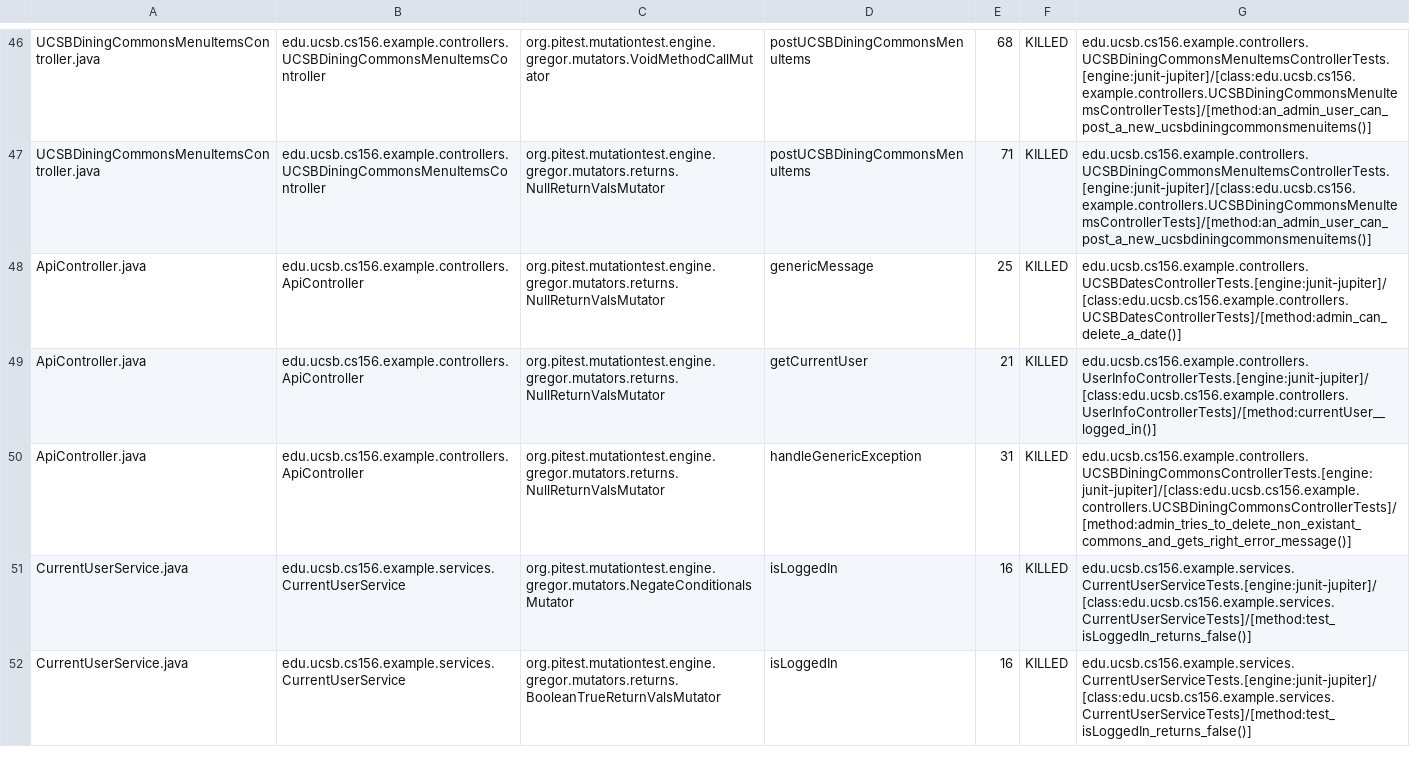
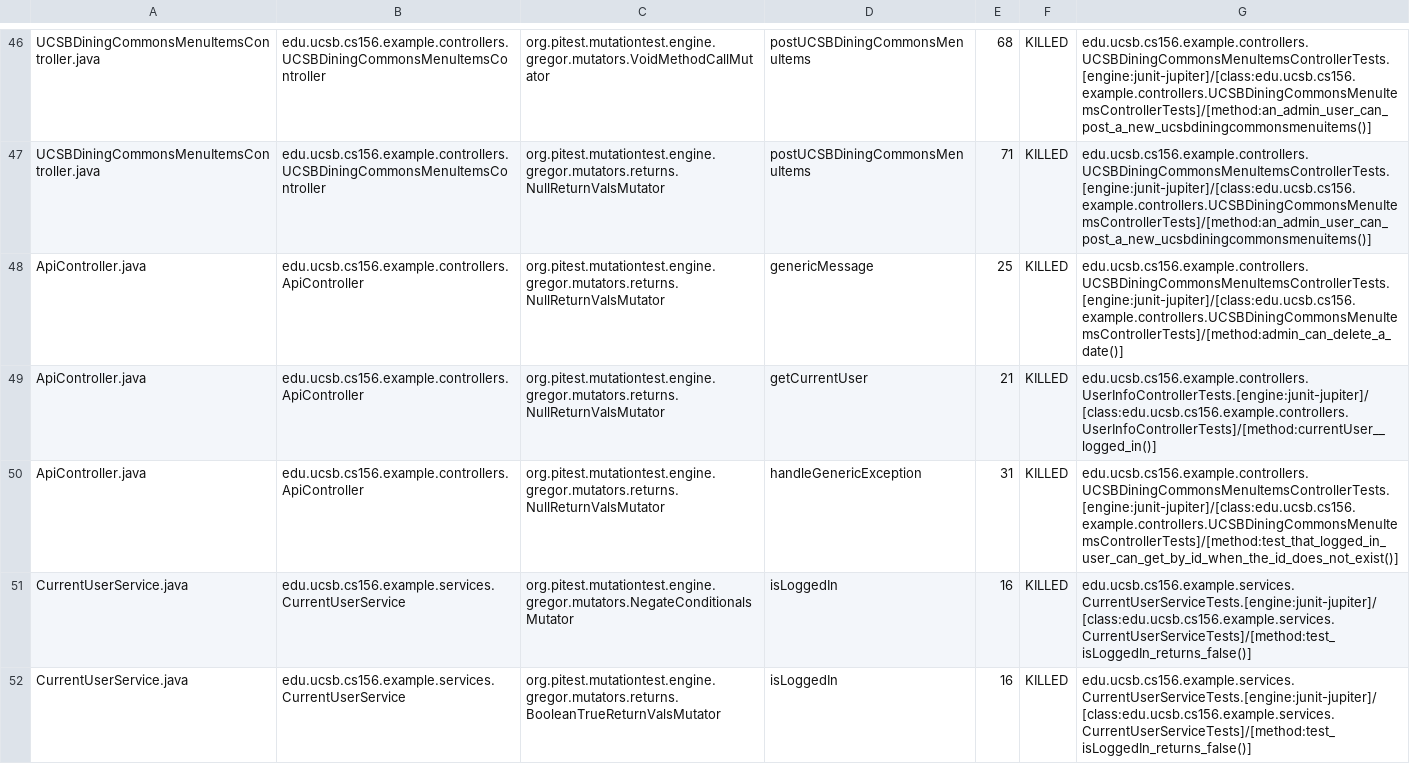
Before and after one commit to ucsb-cs156-s24/team02-s24-5pm-2, a CSV file: prs/47/pitest/mutations.csv, drawn as a sheet; only a part is shown, gaps mark what is left out.

Commit message:
Deploying to gh-pages from @ ucsb-cs156-s24/team02-s24-5pm-2@cc4d803c5f66d23d05ad1ff88d3c7528565733e5 🚀

```diff
--- a/prs/47/pitest/mutations.csv
+++ b/prs/47/pitest/mutations.csv
@@ -47,5 +47,5 @@ UCSBDiningCommonsMenuItemsController.java,edu.ucsb.cs156.example.controllers.UCS
 UCSBDiningCommonsMenuItemsController.java,edu.ucsb.cs156.example.controllers.UCSBDiningCommonsMenuItemsController,org.pitest.mutationtest.engine.gregor.mutators.returns.NullReturnValsMutator,postUCSBDiningCommonsMenuItems,71,KILLED,edu.ucsb.cs156.example.controllers.UCSBDiningCommonsMenuItemsControllerTests.[engine:junit-jupiter]/[class:edu.ucsb.cs156.example.controllers.UCSBDiningCommonsMenuItemsControllerTests]/[method:an_admin_user_can_post_a_new_ucsbdiningcommonsmenuitems()]
-ApiController.java,edu.ucsb.cs156.example.controllers.ApiController,org.pitest.mutationtest.engine.gregor.mutators.returns.NullReturnValsMutator,genericMessage,25,KILLED,edu.ucsb.cs156.example.controllers.UCSBDatesControllerTests.[engine:junit-jupiter]/[class:edu.ucsb.cs156.example.controllers.UCSBDatesControllerTests]/[method:admin_can_delete_a_date()]
+ApiController.java,edu.ucsb.cs156.example.controllers.ApiController,org.pitest.mutationtest.engine.gregor.mutators.returns.NullReturnValsMutator,genericMessage,25,KILLED,edu.ucsb.cs156.example.controllers.UCSBDiningCommonsMenuItemsControllerTests.[engine:junit-jupiter]/[class:edu.ucsb.cs156.example.controllers.UCSBDiningCommonsMenuItemsControllerTests]/[method:admin_can_delete_a_date()]
 ApiController.java,edu.ucsb.cs156.example.controllers.ApiController,org.pitest.mutationtest.engine.gregor.mutators.returns.NullReturnValsMutator,getCurrentUser,21,KILLED,edu.ucsb.cs156.example.controllers.UserInfoControllerTests.[engine:junit-jupiter]/[class:edu.ucsb.cs156.example.controllers.UserInfoControllerTests]/[method:currentUser__logged_in()]
-ApiController.java,edu.ucsb.cs156.example.controllers.ApiController,org.pitest.mutationtest.engine.gregor.mutators.returns.NullReturnValsMutator,handleGenericException,31,KILLED,edu.ucsb.cs156.example.controllers.UCSBDiningCommonsControllerTests.[engine:junit-jupiter]/[class:edu.ucsb.cs156.example.controllers.UCSBDiningCommonsControllerTests]/[method:admin_tries_to_delete_non_existant_commons_and_gets_right_error_message()]
+ApiController.java,edu.ucsb.cs156.example.controllers.ApiController,org.pitest.mutationtest.engine.gregor.mutators.returns.NullReturnValsMutator,handleGenericException,31,KILLED,edu.ucsb.cs156.example.controllers.UCSBDiningCommonsMenuItemsControllerTests.[engine:junit-jupiter]/[class:edu.ucsb.cs156.example.controllers.UCSBDiningCommonsMenuItemsControllerTests]/[method:test_that_logged_in_user_can_get_by_id_when_the_id_does_not_exist()]
 CurrentUserService.java,edu.ucsb.cs156.example.services.CurrentUserService,org.pitest.mutationtest.engine.gregor.mutators.NegateConditionalsMutator,isLoggedIn,16,KILLED,edu.ucsb.cs156.example.services.CurrentUserServiceTests.[engine:junit-jupiter]/[class:edu.ucsb.cs156.example.services.CurrentUserServiceTests]/[method:test_isLoggedIn_returns_false()]
```
Also changed, not shown: 12 other files.
